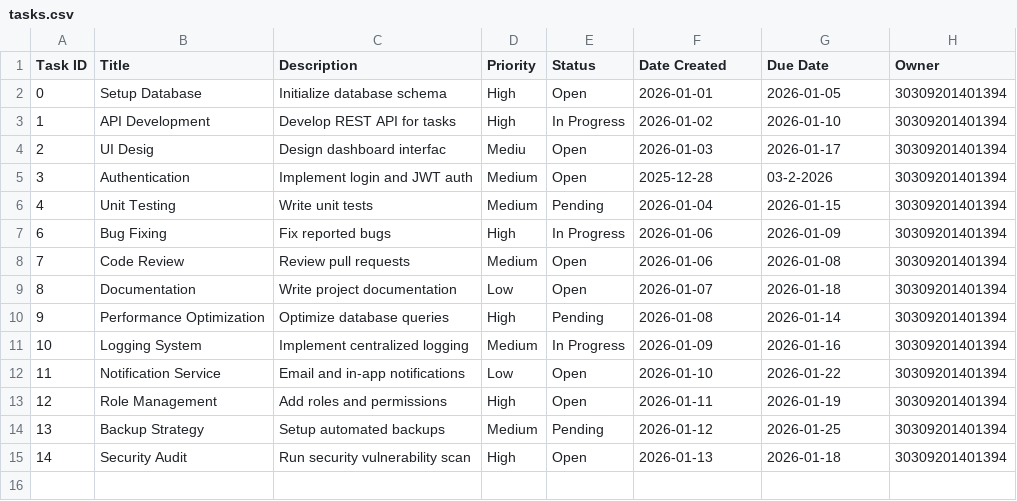
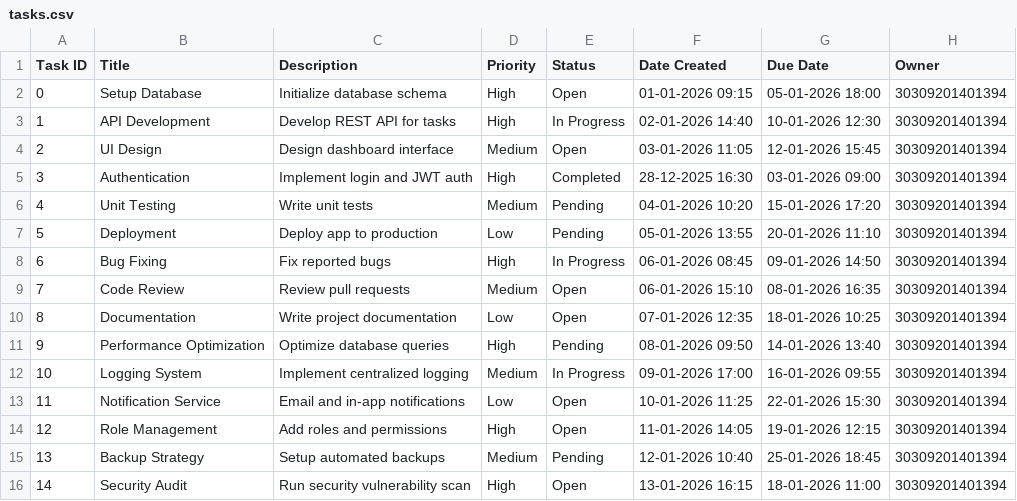
Before and after one commit to Abdelrhmankaram/To-Do-List_Python-Project, a CSV file: Data/tasks.csv, drawn as a sheet.

Commit message:
Enhance application flow: clear console on user actions, update task due date validation format, and improve task management with upcoming and overdue task displays

```diff
--- a/Data/tasks.csv
+++ b/Data/tasks.csv
@@ -1,15 +1,16 @@
 Task ID,Title,Description,Priority,Status,Date Created,Due Date,Owner
-0,Setup Database,Initialize database schema,High,Open,2026-01-01,2026-01-05,30309201401394
-1,API Development,Develop REST API for tasks,High,In Progress,2026-01-02,2026-01-10,30309201401394
-2,UI Desig,Design dashboard interfac,Mediu,Open,2026-01-03,2026-01-17,30309201401394
-3,Authentication,Implement login and JWT auth,Medium,Open,2025-12-28,03-2-2026,30309201401394
-4,Unit Testing,Write unit tests,Medium,Pending,2026-01-04,2026-01-15,30309201401394
-6,Bug Fixing,Fix reported bugs,High,In Progress,2026-01-06,2026-01-09,30309201401394
-7,Code Review,Review pull requests,Medium,Open,2026-01-06,2026-01-08,30309201401394
-8,Documentation,Write project documentation,Low,Open,2026-01-07,2026-01-18,30309201401394
-9,Performance Optimization,Optimize database queries,High,Pending,2026-01-08,2026-01-14,30309201401394
-10,Logging System,Implement centralized logging,Medium,In Progress,2026-01-09,2026-01-16,30309201401394
-11,Notification Service,Email and in-app notifications,Low,Open,2026-01-10,2026-01-22,30309201401394
-12,Role Management,Add roles and permissions,High,Open,2026-01-11,2026-01-19,30309201401394
-13,Backup Strategy,Setup automated backups,Medium,Pending,2026-01-12,2026-01-25,30309201401394
-14,Security Audit,Run security vulnerability scan,High,Open,2026-01-13,2026-01-18,30309201401394
+0,Setup Database,Initialize database schema,High,Open,01-01-2026 09:15,05-01-2026 18:00,30309201401394
+1,API Development,Develop REST API for tasks,High,In Progress,02-01-2026 14:40,10-01-2026 12:30,30309201401394
+2,UI Design,Design dashboard interface,Medium,Open,03-01-2026 11:05,12-01-2026 15:45,30309201401394
+3,Authentication,Implement login and JWT auth,High,Completed,28-12-2025 16:30,03-01-2026 09:00,30309201401394
+4,Unit Testing,Write unit tests,Medium,Pending,04-01-2026 10:20,15-01-2026 17:20,30309201401394
+5,Deployment,Deploy app to production,Low,Pending,05-01-2026 13:55,20-01-2026 11:10,30309201401394
+6,Bug Fixing,Fix reported bugs,High,In Progress,06-01-2026 08:45,09-01-2026 14:50,30309201401394
+7,Code Review,Review pull requests,Medium,Open,06-01-2026 15:10,08-01-2026 16:35,30309201401394
+8,Documentation,Write project documentation,Low,Open,07-01-2026 12:35,18-01-2026 10:25,30309201401394
+9,Performance Optimization,Optimize database queries,High,Pending,08-01-2026 09:50,14-01-2026 13:40,30309201401394
+10,Logging System,Implement centralized logging,Medium,In Progress,09-01-2026 17:00,16-01-2026 09:55,30309201401394
+11,Notification Service,Email and in-app notifications,Low,Open,10-01-2026 11:25,22-01-2026 15:30,30309201401394
+12,Role Management,Add roles and permissions,High,Open,11-01-2026 14:05,19-01-2026 12:15,30309201401394
+13,Backup Strategy,Setup automated backups,Medium,Pending,12-01-2026 10:40,25-01-2026 18:45,30309201401394
+14,Security Audit,Run security vulnerability scan,High,Open,13-01-2026 16:15,18-01-2026 11:00,30309201401394
```
Also changed, not shown: 7 other files.
